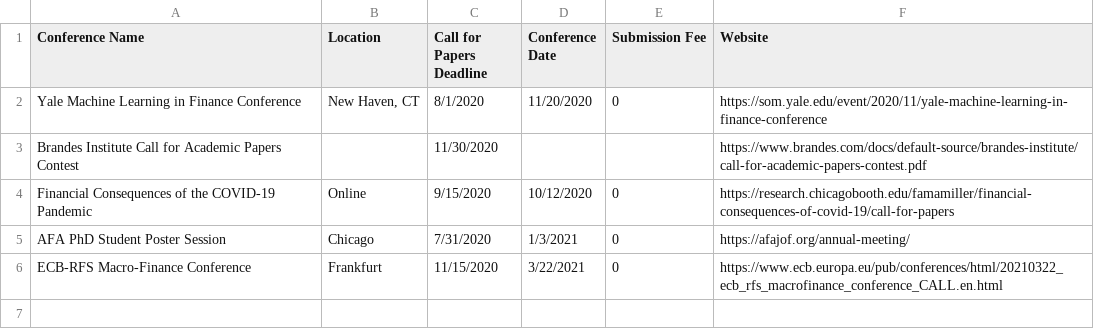
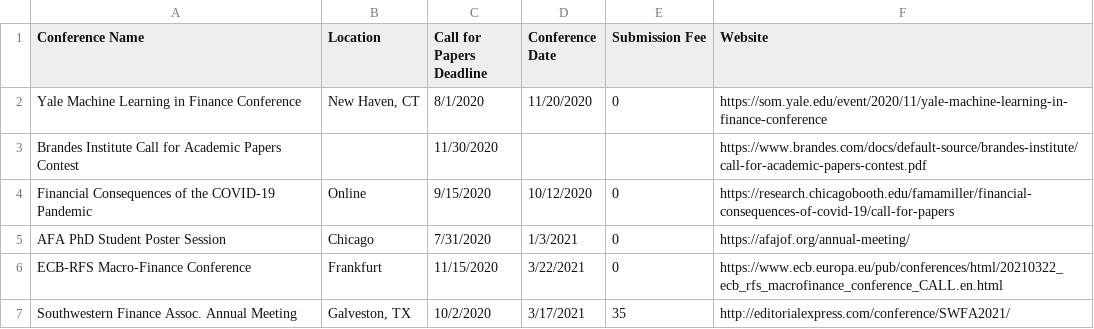
Before and after one commit to tbeason/financeconferences, a CSV file: data/financeconfdeadlines.csv, drawn as a sheet.

Commit message:
swfa

```diff
--- a/data/financeconfdeadlines.csv
+++ b/data/financeconfdeadlines.csv
@@ -6 +6,2 @@ AFA PhD Student Poster Session,Chicago,7/31/2020,1/3/2021,0,https://afajof.org/a
 ECB-RFS Macro-Finance Conference,Frankfurt,11/15/2020,3/22/2021,0,https://www.ecb.europa.eu/pub/conferences/html/20210322_ecb_rfs_macrofinance_conference_CALL.en.html
+Southwestern Finance Assoc. Annual Meeting,"Galveston, TX",10/2/2020,3/17/2021,35,http://editorialexpress.com/conference/SWFA2021/
```
